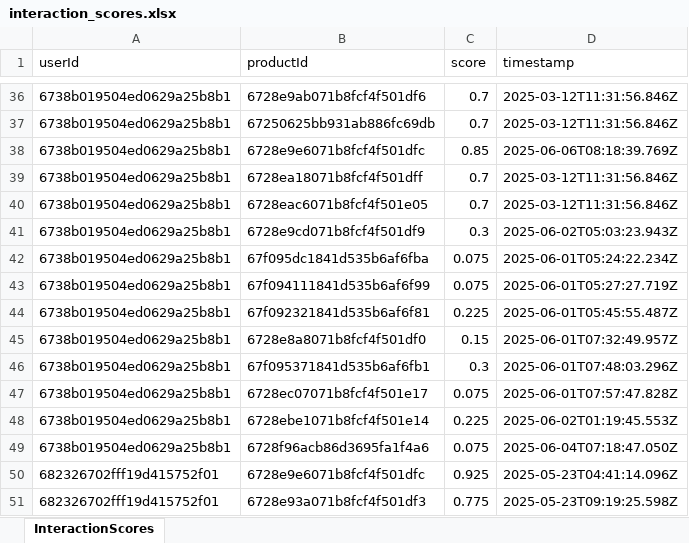
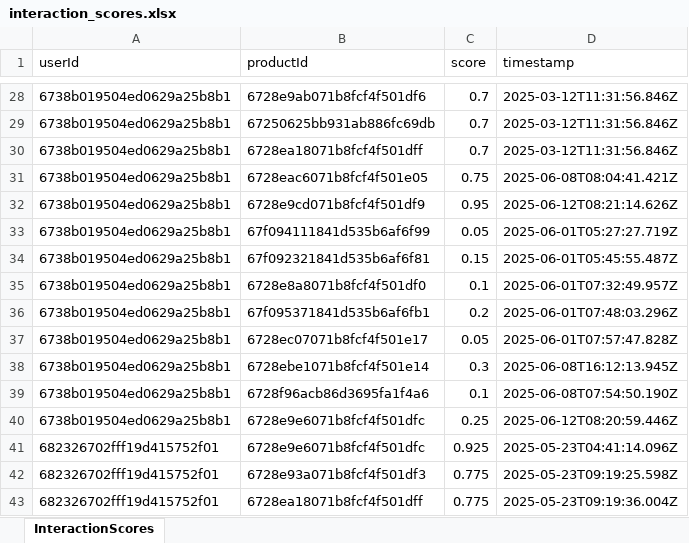
Before and after one commit to PhamHuuTuan21110713/PetsShop_API, an Excel workbook: src/services/data/interaction_scores.xlsx, sheet InteractionScores, drawn as a sheet; only a part is shown, gaps mark what is left out; the shorter side is filled out with more unchanged rows; values as stored, in another font and other column widths than the file's, no borders; removed rows and columns are numbered as before the commit, all else as after; the diff covers the shown part only; the diff names each change by its address in the sheet, - before the commit and + after, or states it on an @@ line.

```diff
--- a/src/services/data/interaction_scores.xlsx (sheet InteractionScores)
+++ b/src/services/data/interaction_scores.xlsx (sheet InteractionScores)
-row 38: 6738b019504ed0629a25b8b1 | 6728e9e6071b8fcf4f501dfc | 0.85 | 2025-06-06T08:18:39.769Z
-C31 (score): 0.7
+C31 (score): 0.75
-D31 (timestamp): 2025-03-12T11:31:56.846Z
+D31 (timestamp): 2025-06-08T08:04:41.421Z
-C32 (score): 0.3
+C32 (score): 0.95
-D32 (timestamp): 2025-06-02T05:03:23.943Z
+D32 (timestamp): 2025-06-12T08:21:14.626Z
-row 42: 6738b019504ed0629a25b8b1 | 67f095dc1841d535b6af6fba | 0.075 | 2025-06-01T05:24:22.234Z
-C33 (score): 0.075
+C33 (score): 0.05
-C34 (score): 0.225
+C34 (score): 0.15
-C35 (score): 0.15
+C35 (score): 0.1
-C36 (score): 0.3
+C36 (score): 0.2
-C37 (score): 0.075
+C37 (score): 0.05
-C38 (score): 0.225
+C38 (score): 0.3
-D38 (timestamp): 2025-06-02T01:19:45.553Z
+D38 (timestamp): 2025-06-08T16:12:13.945Z
-C39 (score): 0.075
+C39 (score): 0.1
-D39 (timestamp): 2025-06-04T07:18:47.050Z
+D39 (timestamp): 2025-06-08T07:54:50.190Z
+row 40: 6738b019504ed0629a25b8b1 | 6728e9e6071b8fcf4f501dfc | 0.25 | 2025-06-12T08:20:59.446Z
```
Also changed, not shown: 8 removed rows and 10 edited cells elsewhere in this sheet, 1 other file.
